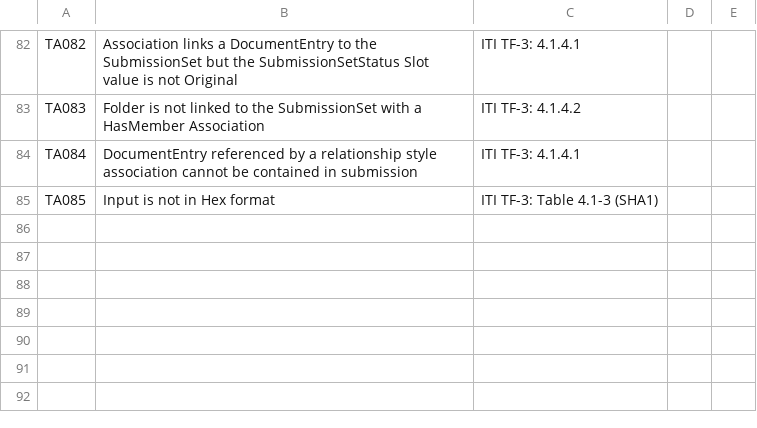
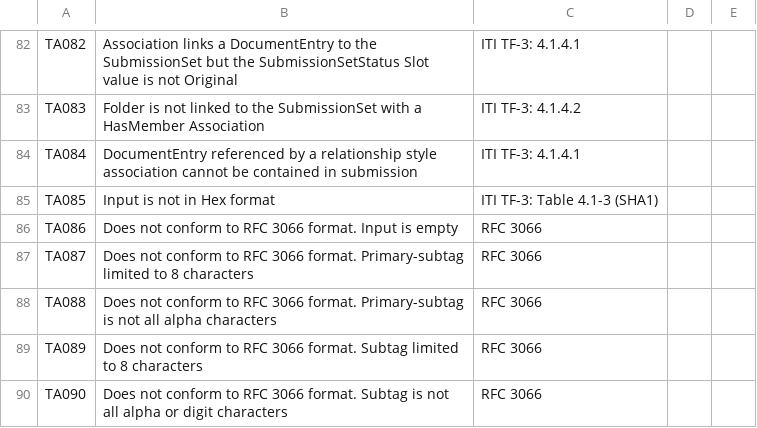
Before and after one commit to usnistgov/iheos-toolkit2, a CSV file: error-recording/src/main/resources/assertions/Toolkit_assertions.csv, drawn as a sheet; only a part is shown, gaps mark what is left out.

Commit message:
Add TA086 through TA090 to Rfc3066Format

```diff
--- a/error-recording/src/main/resources/assertions/Toolkit_assertions.csv
+++ b/error-recording/src/main/resources/assertions/Toolkit_assertions.csv
@@ -85 +85,6 @@ TA084,DocumentEntry referenced by a relationship style association cannot be con
 TA085,Input is not in Hex format,ITI TF-3: Table 4.1-3 (SHA1),,
+TA086,Does not conform to RFC 3066 format. Input is empty,RFC 3066,,
+TA087,Does not conform to RFC 3066 format. Primary-subtag limited to 8 characters,RFC 3066,,
+TA088,Does not conform to RFC 3066 format. Primary-subtag is not all alpha characters,RFC 3066,,
+TA089,Does not conform to RFC 3066 format. Subtag limited to 8 characters,RFC 3066,,
+TA090,Does not conform to RFC 3066 format. Subtag is not all alpha or digit characters,RFC 3066,,
```
Also changed, not shown: 1 other file.
